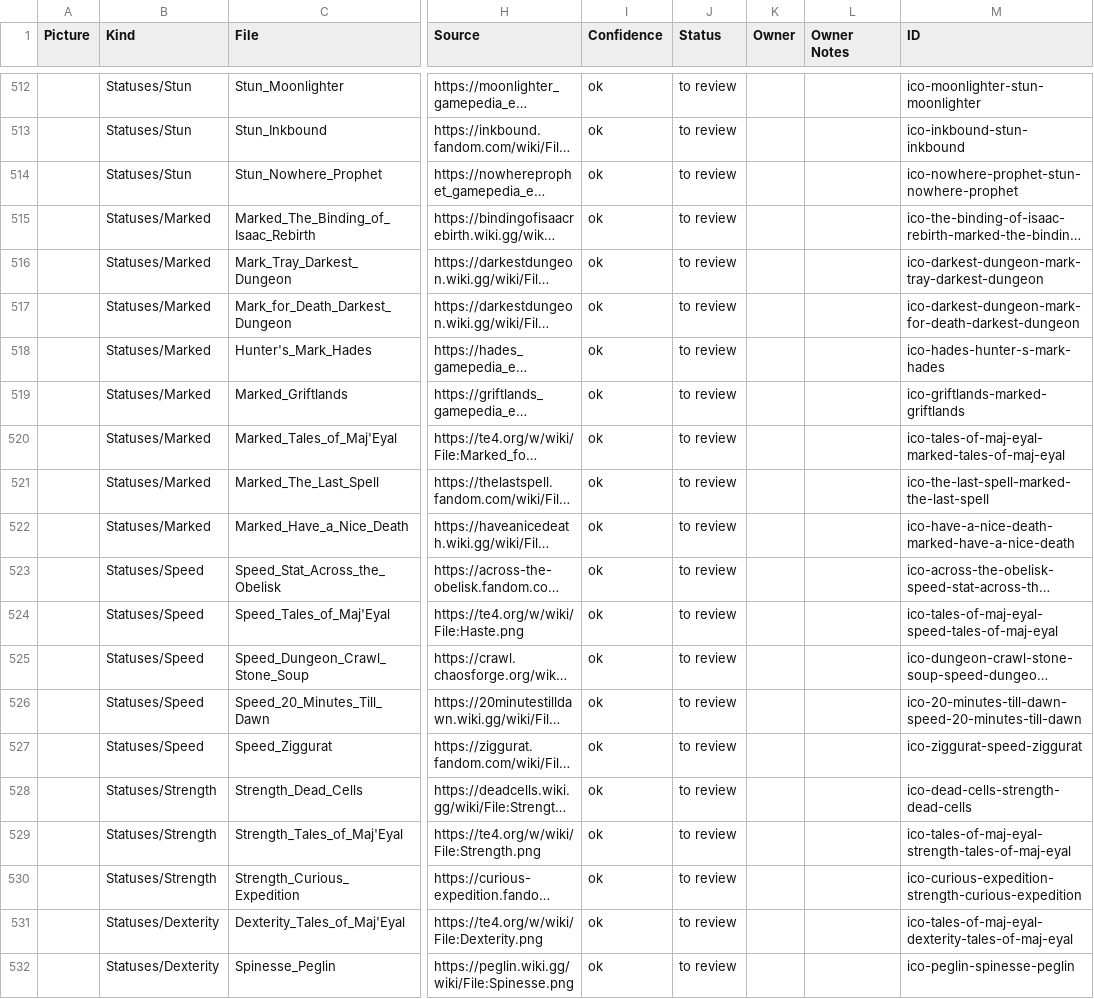
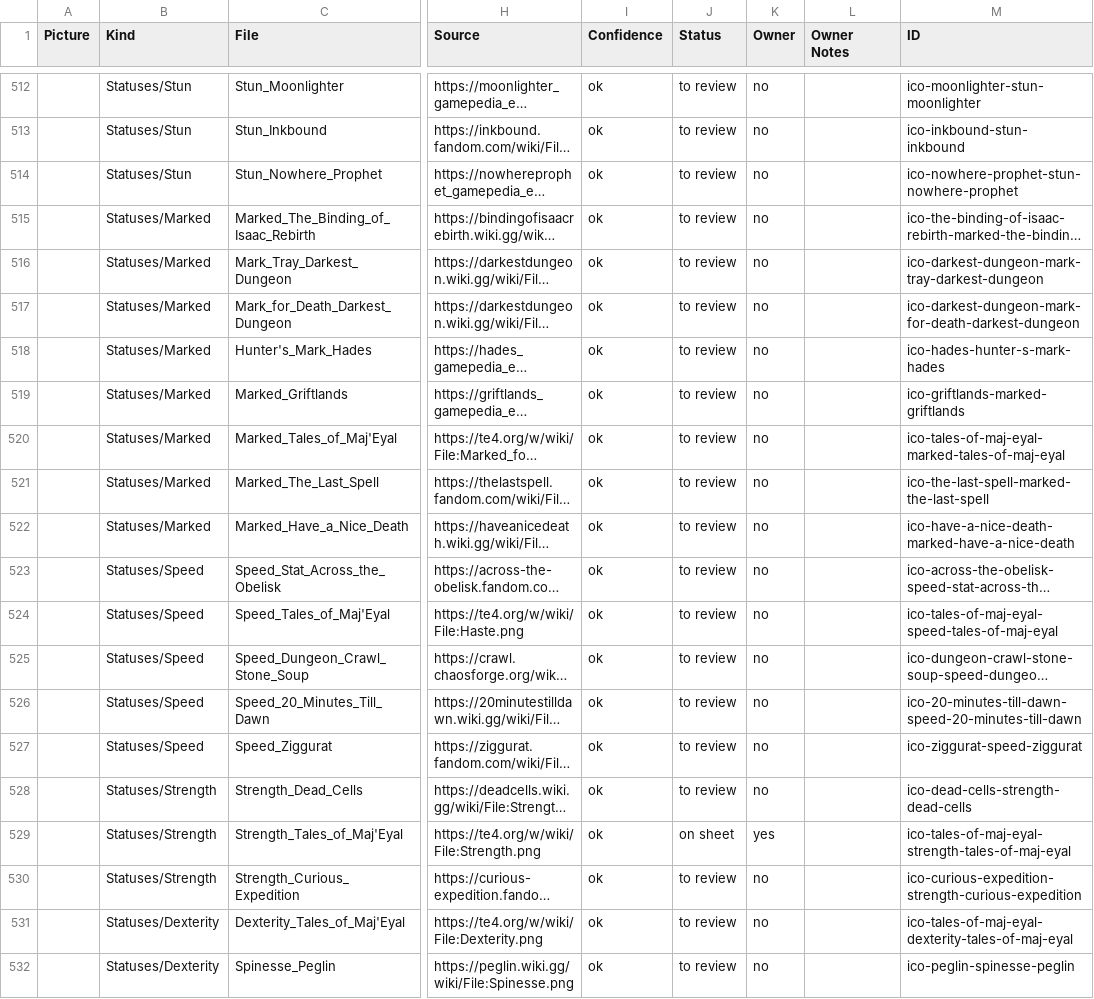
Before and after one commit to batsling/Roguelike-like, a CSV file: research/icons.csv, drawn as a sheet; only a part is shown, gaps mark what is left out; long unchanged cells end in …; the diff covers the shown part only; the diff names each change by its address in the sheet, - before the commit and + after, or states it on an @@ line.

```diff
--- a/research/icons.csv
+++ b/research/icons.csv
-K512:K528 (Owner): (empty)
+K512:K528 (Owner): no
-J529 (Status): to review
+J529 (Status): on sheet
-K529 (Owner): (empty)
+K529 (Owner): yes
-K530:K532 (Owner): (empty)
+K530:K532 (Owner): no
```
Also changed, not shown: 39 edited cells elsewhere in this file, 50 other files.
